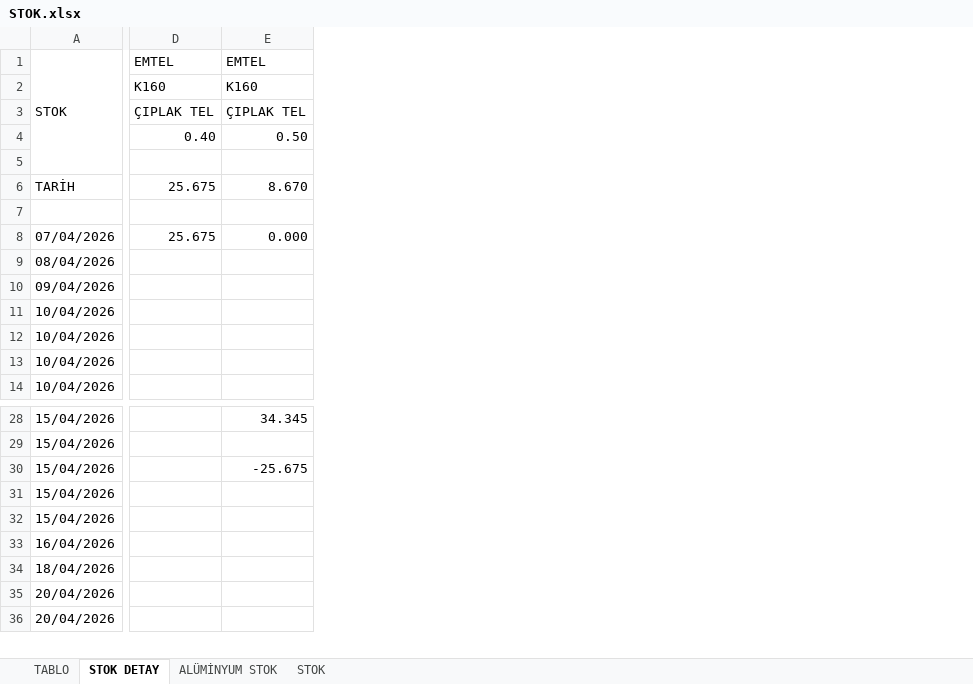
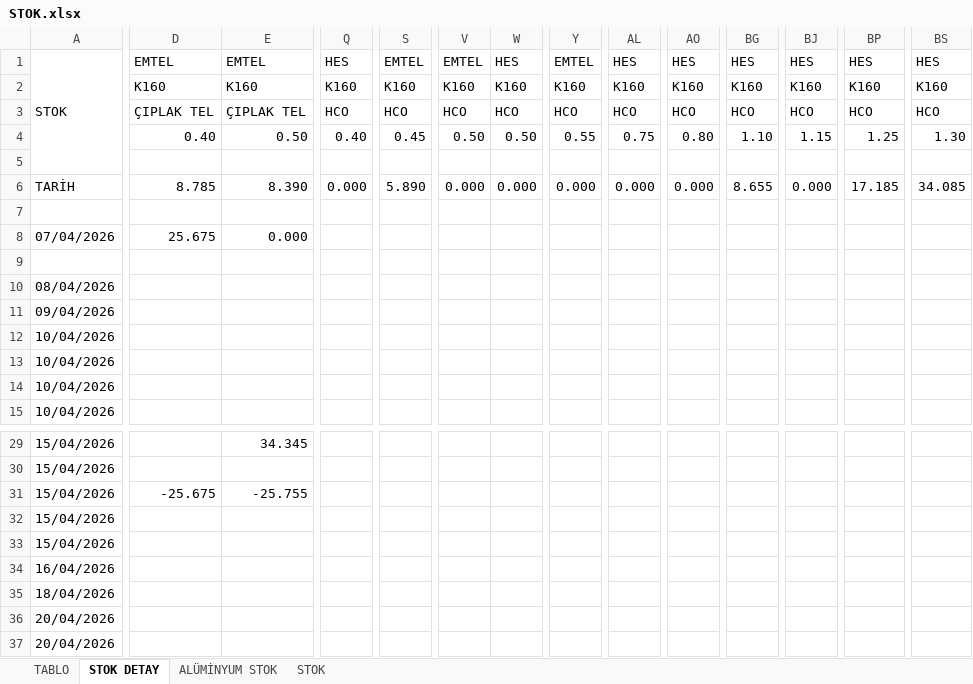
Before and after one commit to jetwindy/stok-sorgu, an Excel workbook: STOK.xlsx, sheet STOK DETAY, drawn as a sheet; only a part is shown, gaps mark what is left out; values as stored, in another font and other column widths than the file's, no cell formats; addresses are those after the commit; rows hold the shown columns only; the diff covers the shown part only; the diff names each change by its address in the sheet, - before the commit and + after, or states it on an @@ line.

Commit message:
Update STOK.xlsx

```diff
--- a/STOK.xlsx (sheet STOK DETAY)
+++ b/STOK.xlsx (sheet STOK DETAY)
+column Q, rows 1-6: HES | K160 | HCO | 0.40 |  | 0.000
+column S, rows 1-6: EMTEL | K160 | HCO | 0.45 |  | 5.890
+column V, rows 1-6: EMTEL | K160 | HCO | 0.50 |  | 0.000
+column W, rows 1-6: HES | K160 | HCO | 0.50 |  | 0.000
+column Y, rows 1-6: EMTEL | K160 | HCO | 0.55 |  | 0.000
+column AL, rows 1-6: HES | K160 | HCO | 0.75 |  | 0.000
+column AO, rows 1-6: HES | K160 | HCO | 0.80 |  | 0.000
+column BG, rows 1-6: HES | K160 | HCO | 1.10 |  | 8.655
+column BJ, rows 1-6: HES | K160 | HCO | 1.15 |  | 0.000
+column BP, rows 1-6: HES | K160 | HCO | 1.25 |  | 17.185
+column BS, rows 1-6: HES | K160 | HCO | 1.30 |  | 34.085
-D6: 25.675
+D6: 8.785
-E6: 8.670
+E6: 8.390
+row 9: (empty)
-D31: (empty)
+D31: -25.675
-E31: -25.675
+E31: -25.755
```
Also changed, not shown: 37 added rows, 34 removed rows and 25 edited cells elsewhere in this sheet, sheet TABLO, sheet STOK, cell formats, formulas that keep their value.
